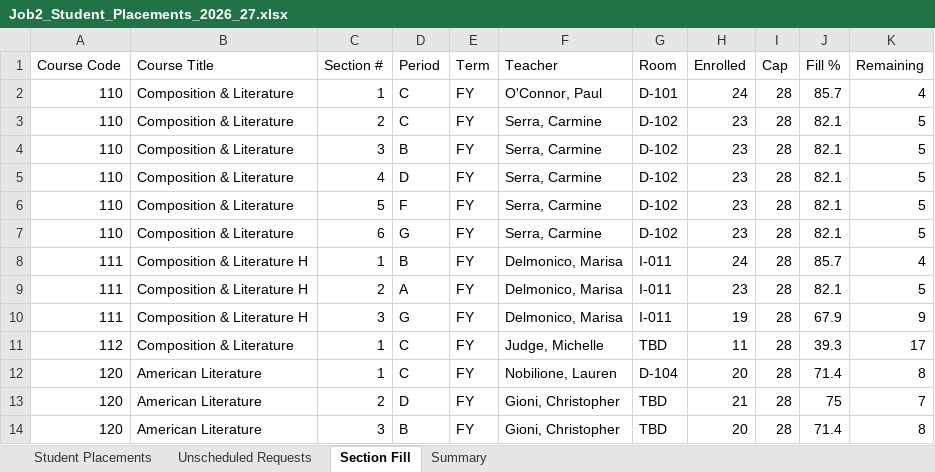
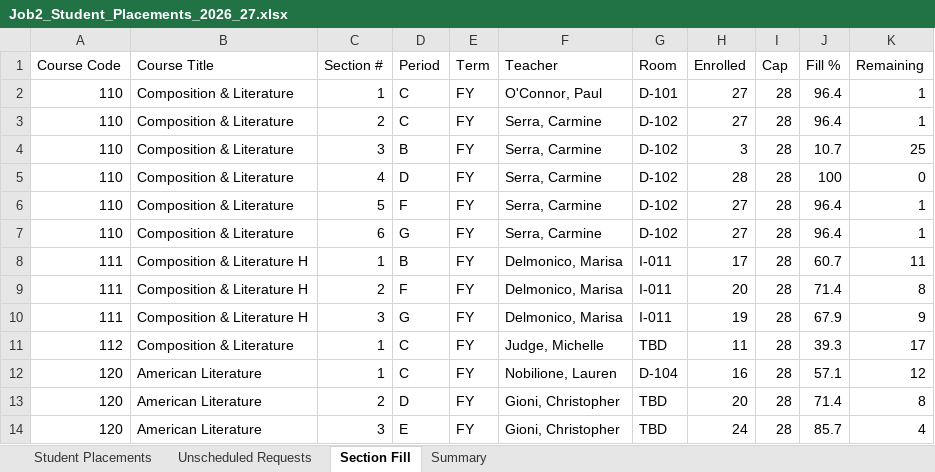
Before and after one commit to jciofalopowerllc-stack/sat-course, an Excel workbook: Job2_Student_Placements_2026_27.xlsx, sheet Section Fill, drawn as a sheet; only a part is shown; values as stored, in another font and other column widths than the file's, no cell formats; the diff covers the shown part only; the diff names each change by its address in the sheet, - before the commit and + after, or states it on an @@ line.

```diff
--- a/Job2_Student_Placements_2026_27.xlsx (sheet Section Fill)
+++ b/Job2_Student_Placements_2026_27.xlsx (sheet Section Fill)
-H2 (Enrolled): 24
+H2 (Enrolled): 27
-J2 (Fill %): 85.7
+J2 (Fill %): 96.4
-K2 (Remaining): 4
+K2 (Remaining): 1
-H3 (Enrolled): 23
+H3 (Enrolled): 27
-J3 (Fill %): 82.1
+J3 (Fill %): 96.4
-K3 (Remaining): 5
+K3 (Remaining): 1
-H4 (Enrolled): 23
+H4 (Enrolled): 3
-J4 (Fill %): 82.1
+J4 (Fill %): 10.7
-K4 (Remaining): 5
+K4 (Remaining): 25
-H5 (Enrolled): 23
+H5 (Enrolled): 28
-J5 (Fill %): 82.1
+J5 (Fill %): 100
-K5 (Remaining): 5
+K5 (Remaining): 0
-H6:H7 (Enrolled): 23
+H6:H7 (Enrolled): 27
-J6:J7 (Fill %): 82.1
+J6:J7 (Fill %): 96.4
-K6:K7 (Remaining): 5
+K6:K7 (Remaining): 1
-H8 (Enrolled): 24
+H8 (Enrolled): 17
-J8 (Fill %): 85.7
+J8 (Fill %): 60.7
-K8 (Remaining): 4
+K8 (Remaining): 11
-D9 (Period): A
+D9 (Period): F
-H9 (Enrolled): 23
+H9 (Enrolled): 20
-J9 (Fill %): 82.1
+J9 (Fill %): 71.4
-K9 (Remaining): 5
+K9 (Remaining): 8
-H12 (Enrolled): 20
+H12 (Enrolled): 16
-J12 (Fill %): 71.4
+J12 (Fill %): 57.1
-K12 (Remaining): 8
+K12 (Remaining): 12
-H13 (Enrolled): 21
+H13 (Enrolled): 20
-J13 (Fill %): 75
+J13 (Fill %): 71.4
-K13 (Remaining): 7
+K13 (Remaining): 8
-D14 (Period): B
+D14 (Period): E
-H14 (Enrolled): 20
+H14 (Enrolled): 24
-J14 (Fill %): 71.4
+J14 (Fill %): 85.7
-K14 (Remaining): 8
+K14 (Remaining): 4
```
Also changed, not shown: 738 edited cells elsewhere in this sheet, sheet Student Placements, sheet Unscheduled Requests, sheet Summary, cell formats, Job1_Section_Placements_2026_27.xlsx, Preflight_Validation_Report.xlsx, 3 other files.
